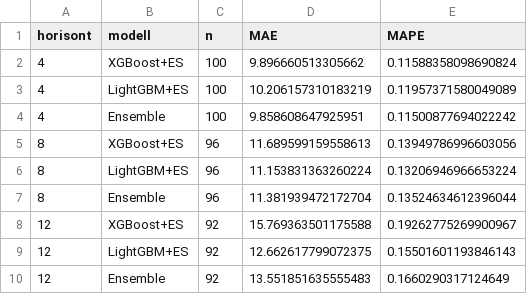
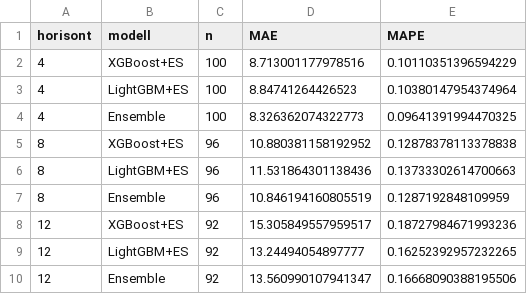
Before and after one commit to LOG650/G15-kunstig-uintelligens, a CSV file: 006 analyse/resultater/ml_ensemble.csv, drawn as a sheet.

```diff
--- a/006 analyse/resultater/ml_ensemble.csv
+++ b/006 analyse/resultater/ml_ensemble.csv
@@ -1,10 +1,10 @@
 horisont,modell,n,MAE,MAPE
-4,XGBoost+ES,100,9.896660513305662,0.11588358098690824
-4,LightGBM+ES,100,10.206157310183219,0.11957371580049089
-4,Ensemble,100,9.858608647925951,0.11500877694022242
-8,XGBoost+ES,96,11.689599159558613,0.13949786996603056
-8,LightGBM+ES,96,11.153831363260224,0.13206946966653224
-8,Ensemble,96,11.381939472172704,0.13524634612396044
-12,XGBoost+ES,92,15.769363501175588,0.19262775269900967
-12,LightGBM+ES,92,12.662617799072375,0.15501601193846143
-12,Ensemble,92,13.551851635555483,0.1660290317124649
+4,XGBoost+ES,100,8.713001177978516,0.10110351396594229
+4,LightGBM+ES,100,8.84741264426523,0.10380147954374964
+4,Ensemble,100,8.326362074322773,0.09641391994470325
+8,XGBoost+ES,96,10.880381158192952,0.12878378113378838
+8,LightGBM+ES,96,11.531864301138436,0.13733302614700663
+8,Ensemble,96,10.846194160805519,0.1287192848109959
+12,XGBoost+ES,92,15.305849557959517,0.18727984671993236
+12,LightGBM+ES,92,13.24494054897777,0.16252392957232265
+12,Ensemble,92,13.560990107941347,0.16668090388195506
```
Also changed, not shown: 9 other files.
